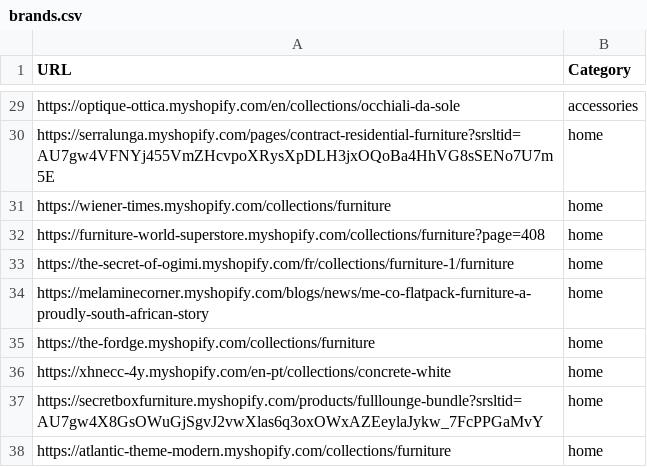
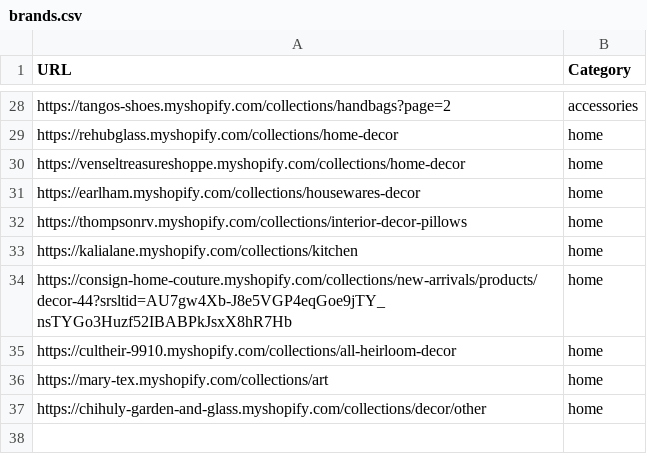
Before and after one commit to LOOKALIKE-AI/Leads, a CSV file: brands.csv, drawn as a sheet; only a part is shown, gaps mark what is left out; addresses are those after the commit; the diff covers the shown part only; the diff names each change by its address in the sheet, - before the commit and + after, or states it on an @@ line.

```diff
--- a/brands.csv
+++ b/brands.csv
-A28 (URL): https://optique-ottica.myshopify.com/en/collections/occhiali-da-sole
+A28 (URL): https://tangos-shoes.myshopify.com/collections/handbags?page=2
-A29 (URL): https://serralunga.myshopify.com/pages/contract-residential-furniture?srsltid=AU7gw4VFNYj455VmZHcvpoXRysXpDLH3jxOQoBa4HhVG8sSENo7U7m5E
+A29 (URL): https://rehubglass.myshopify.com/collections/home-decor
-A30 (URL): https://wiener-times.myshopify.com/collections/furniture
+A30 (URL): https://venseltreasureshoppe.myshopify.com/collections/home-decor
-A31 (URL): https://furniture-world-superstore.myshopify.com/collections/furniture?page=408
+A31 (URL): https://earlham.myshopify.com/collections/housewares-decor
-A32 (URL): https://the-secret-of-ogimi.myshopify.com/fr/collections/furniture-1/furniture
+A32 (URL): https://thompsonrv.myshopify.com/collections/interior-decor-pillows
-A33 (URL): https://melaminecorner.myshopify.com/blogs/news/me-co-flatpack-furniture-a-proudly-south-african-story
+A33 (URL): https://kalialane.myshopify.com/collections/kitchen
-A34 (URL): https://the-fordge.myshopify.com/collections/furniture
+A34 (URL): https://consign-home-couture.myshopify.com/collections/new-arrivals/products/decor-44?srsltid=AU7gw4Xb-J8e5VGP4eqGoe9jTY_nsTYGo3Huzf52IBABPkJsxX8hR7Hb
-A35 (URL): https://xhnecc-4y.myshopify.com/en-pt/collections/concrete-white
+A35 (URL): https://cultheir-9910.myshopify.com/collections/all-heirloom-decor
-A36 (URL): https://secretboxfurniture.myshopify.com/products/fulllounge-bundle?srsltid=AU7gw4X8GsOWuGjSgvJ2vwXlas6q3oxOWxAZEeylaJykw_7FcPPGaMvY
+A36 (URL): https://mary-tex.myshopify.com/collections/art
-A37 (URL): https://atlantic-theme-modern.myshopify.com/collections/furniture
+A37 (URL): https://chihuly-garden-and-glass.myshopify.com/collections/decor/other
```
Also changed, not shown: 1 removed row and 26 edited cells elsewhere in this file, leads.csv.
